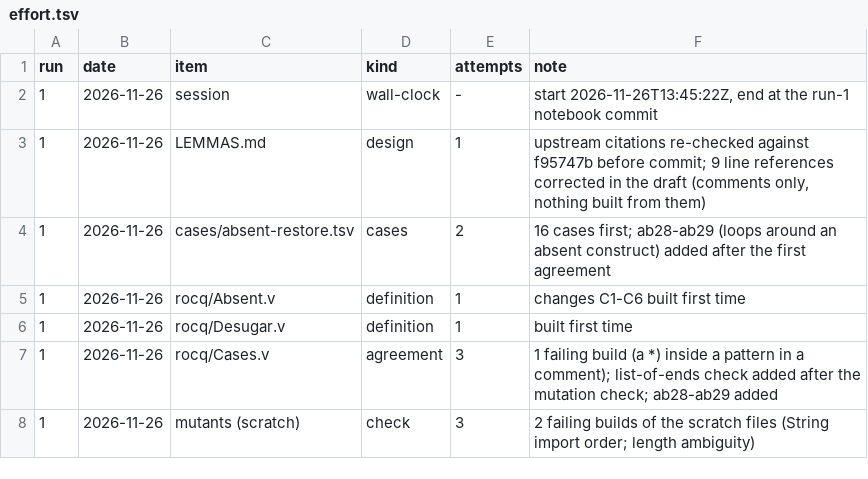
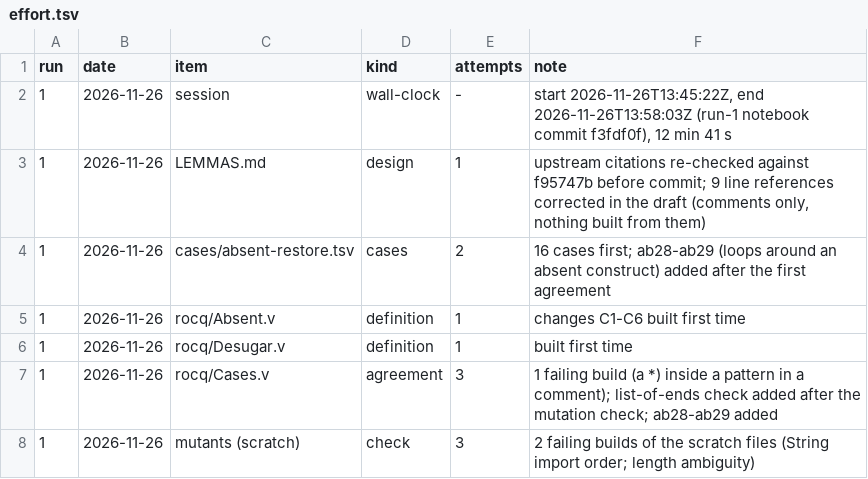
Before and after one commit to tarides/maquizcoatl, a TSV file: lab/08-discriminating-lemmas/effort.tsv, drawn as a sheet.

```diff
--- a/lab/08-discriminating-lemmas/effort.tsv
+++ b/lab/08-discriminating-lemmas/effort.tsv
@@ -1,3 +1,3 @@
 run	date	item	kind	attempts	note
-1	2026-11-26	session	wall-clock	-	start 2026-11-26T13:45:22Z, end at the run-1 notebook commit
+1	2026-11-26	session	wall-clock	-	start 2026-11-26T13:45:22Z, end 2026-11-26T13:58:03Z (run-1 notebook commit f3fdf0f), 12 min 41 s
 1	2026-11-26	LEMMAS.md	design	1	upstream citations re-checked against f95747b before commit; 9 line references corrected in the draft (comments only, nothing built from them)
```
Also changed, not shown: 3 other files.
